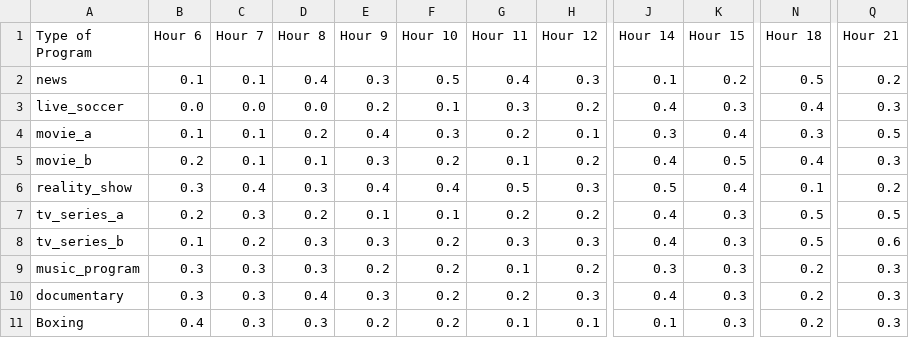
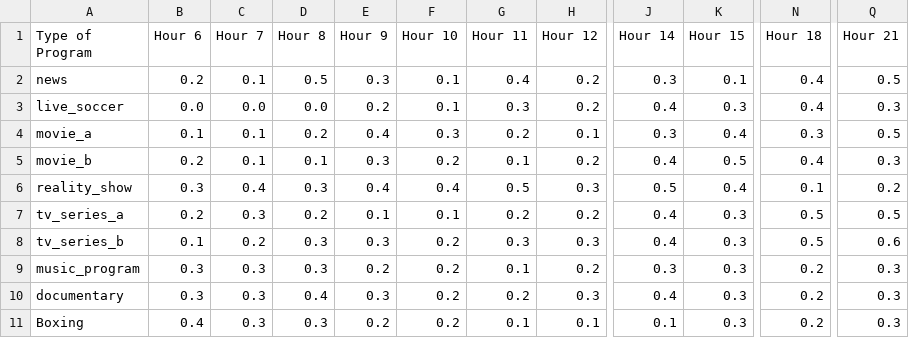
Before and after one commit to Ashraf477169/Komputer-Evolusi, a CSV file: pages/program_ratings.csv, drawn as a sheet; only a part is shown, gaps mark what is left out; the diff names each change by its address in the sheet, - before the commit and + after, or states it on an @@ line.

Commit message:
Update program_ratings.csv

```diff
--- a/pages/program_ratings.csv
+++ b/pages/program_ratings.csv
-B2 (Hour 6): 0.1
+B2 (Hour 6): 0.2
-D2 (Hour 8): 0.4
+D2 (Hour 8): 0.5
-F2 (Hour 10): 0.5
+F2 (Hour 10): 0.1
-H2 (Hour 12): 0.3
+H2 (Hour 12): 0.2
-J2 (Hour 14): 0.1
+J2 (Hour 14): 0.3
-K2 (Hour 15): 0.2
+K2 (Hour 15): 0.1
-N2 (Hour 18): 0.5
+N2 (Hour 18): 0.4
-Q2 (Hour 21): 0.2
+Q2 (Hour 21): 0.5
```
